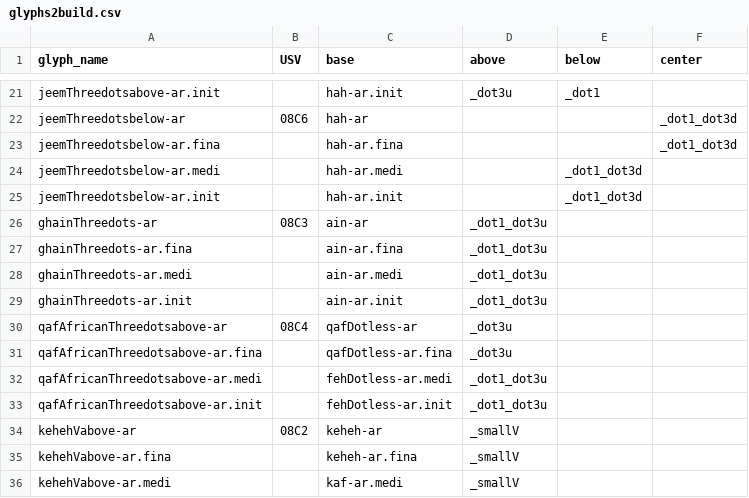
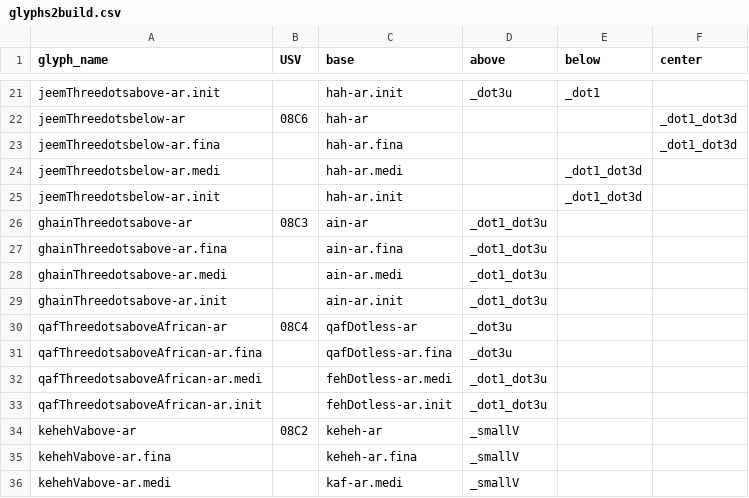
Before and after one commit to silnrsi/font-harmattan, a CSV file: source/buildcomp/glyphs2build.csv, drawn as a sheet; only a part is shown, gaps mark what is left out.

```diff
--- a/source/buildcomp/glyphs2build.csv
+++ b/source/buildcomp/glyphs2build.csv
@@ -25,10 +25,10 @@ jeemThreedotsbelow-ar.medi,,hah-ar.medi,,_dot1_dot3d,
 jeemThreedotsbelow-ar.init,,hah-ar.init,,_dot1_dot3d,
-ghainThreedots-ar,08C3,ain-ar,_dot1_dot3u,,
-ghainThreedots-ar.fina,,ain-ar.fina,_dot1_dot3u,,
-ghainThreedots-ar.medi,,ain-ar.medi,_dot1_dot3u,,
-ghainThreedots-ar.init,,ain-ar.init,_dot1_dot3u,,
-qafAfricanThreedotsabove-ar,08C4,qafDotless-ar,_dot3u,,
-qafAfricanThreedotsabove-ar.fina,,qafDotless-ar.fina,_dot3u,,
-qafAfricanThreedotsabove-ar.medi,,fehDotless-ar.medi,_dot1_dot3u,,
-qafAfricanThreedotsabove-ar.init,,fehDotless-ar.init,_dot1_dot3u,,
+ghainThreedotsabove-ar,08C3,ain-ar,_dot1_dot3u,,
+ghainThreedotsabove-ar.fina,,ain-ar.fina,_dot1_dot3u,,
+ghainThreedotsabove-ar.medi,,ain-ar.medi,_dot1_dot3u,,
+ghainThreedotsabove-ar.init,,ain-ar.init,_dot1_dot3u,,
+qafThreedotsaboveAfrican-ar,08C4,qafDotless-ar,_dot3u,,
+qafThreedotsaboveAfrican-ar.fina,,qafDotless-ar.fina,_dot3u,,
+qafThreedotsaboveAfrican-ar.medi,,fehDotless-ar.medi,_dot1_dot3u,,
+qafThreedotsaboveAfrican-ar.init,,fehDotless-ar.init,_dot1_dot3u,,
 kehehVabove-ar,08C2,keheh-ar,_smallV,,
```
Also changed, not shown: source/glyph_data.csv, 45 other files.
